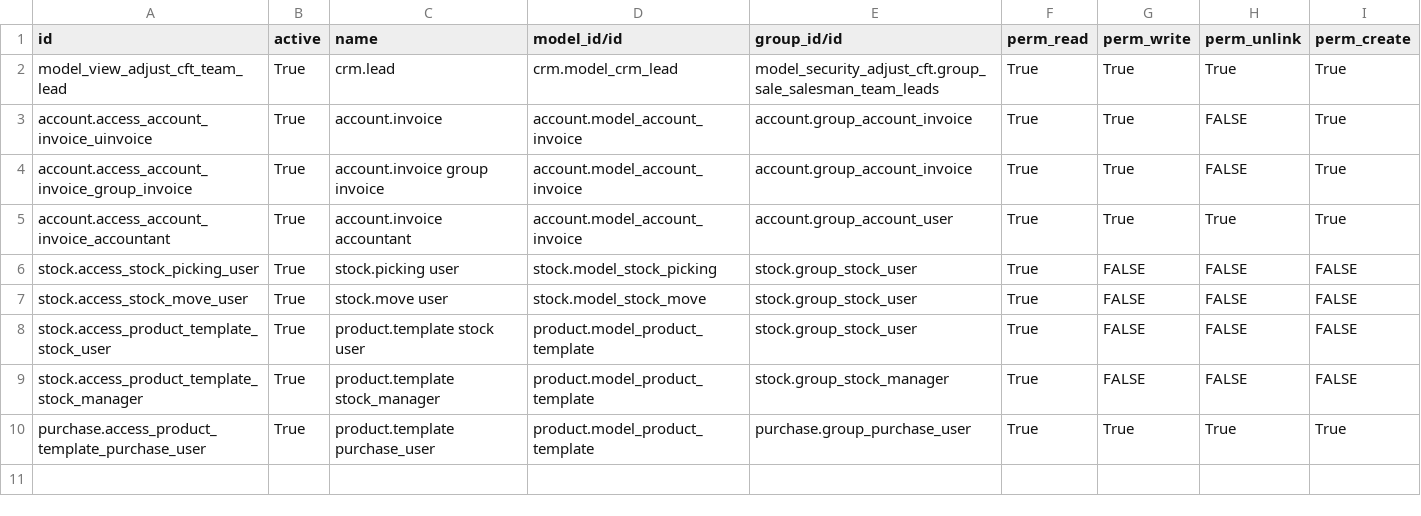
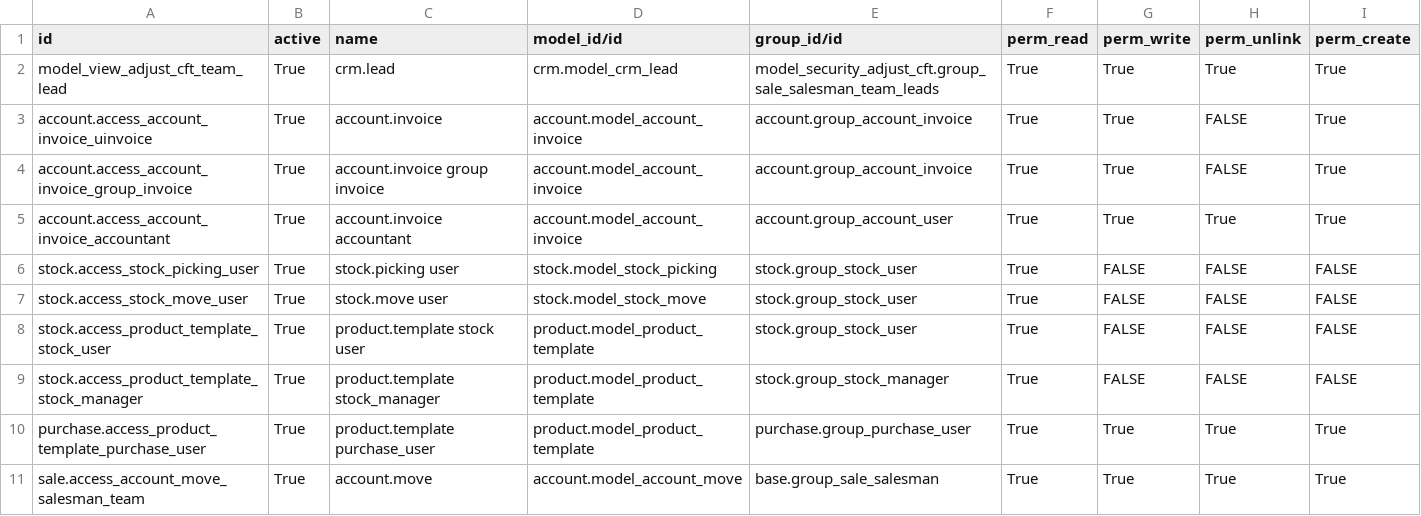
Before and after one commit to ecosoft-odoo/cft, a CSV file: model_security_adjust_cft/security/ir.model.access.csv, drawn as a sheet; the diff names each change by its address in the sheet, - before the commit and + after, or states it on an @@ line.

Commit message:
[IMP]adjust the invoice part

```diff
--- a/model_security_adjust_cft/security/ir.model.access.csv
+++ b/model_security_adjust_cft/security/ir.model.access.csv
+row 11: sale.access_account_move_salesman_team | True | account.move | account.model_account_move | base.group_sale_salesman | True | True | True | True
```
Also changed, not shown: 2 other files.
